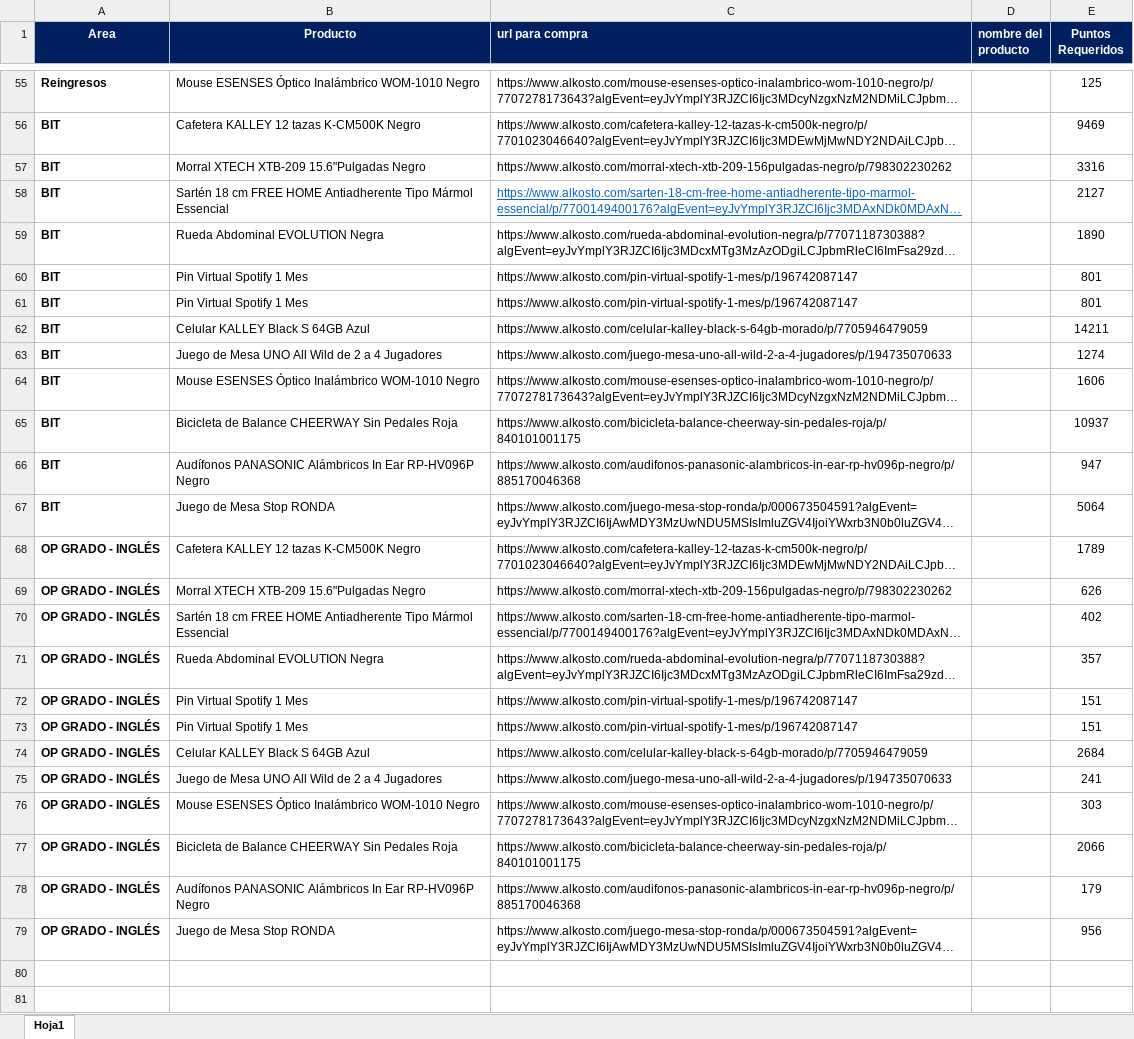
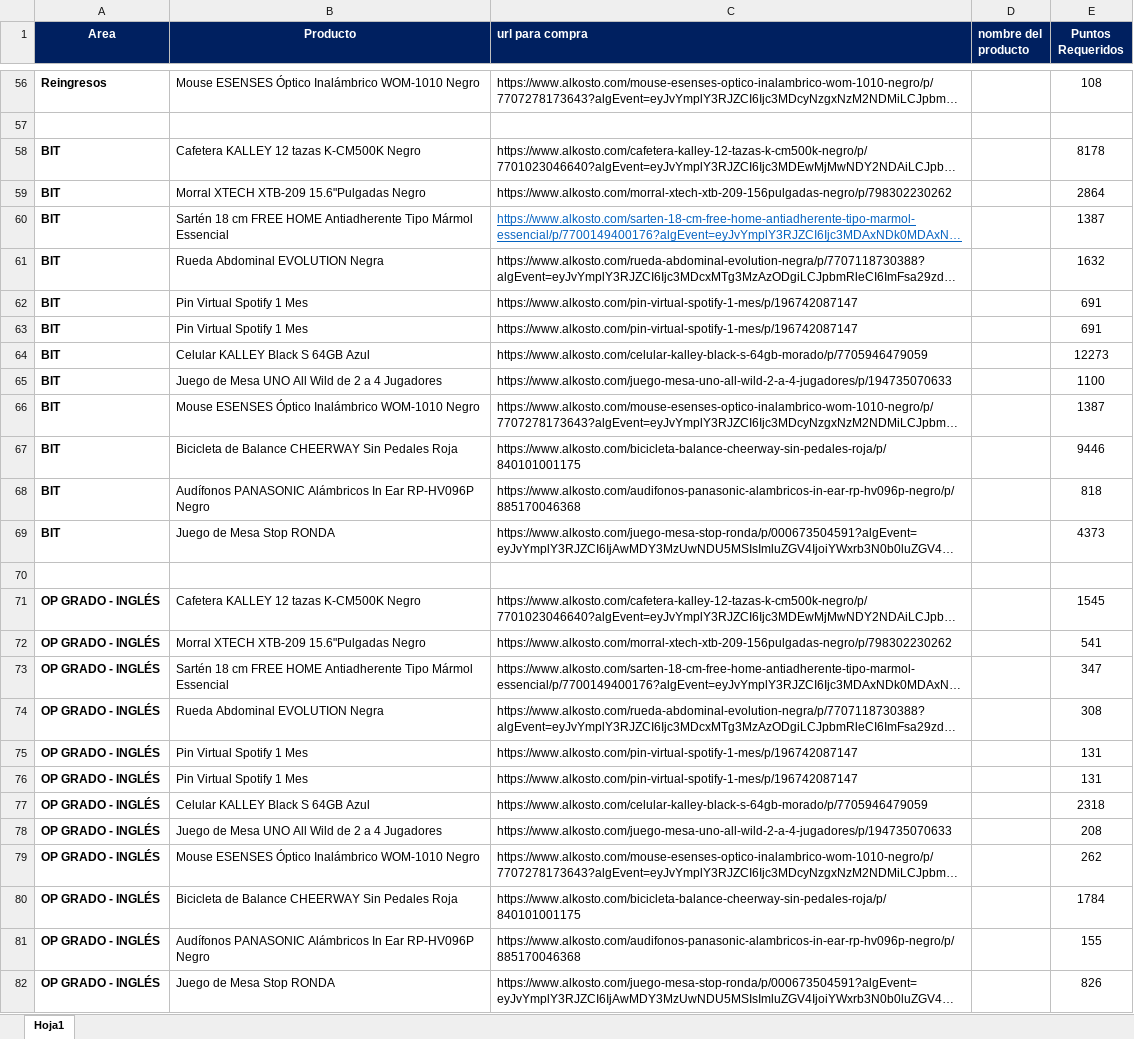
Before and after one commit to Yenisarmiento/rombo-catalogo, an Excel workbook: Inventario de productos Catalogo.xlsx, sheet Hoja1, drawn as a sheet; only a part is shown, gaps mark what is left out; long unchanged cells end in …; values as stored, in another font and other column widths than the file's, no borders; conditional formats not drawn; addresses are those after the commit; the diff covers the shown part only; the diff names each change by its address in the sheet, - before the commit and + after, or states it on an @@ line.

```diff
--- a/Inventario de productos Catalogo.xlsx (sheet Hoja1)
+++ b/Inventario de productos Catalogo.xlsx (sheet Hoja1)
-E56 (Puntos Requeridos): 125
+E56 (Puntos Requeridos): 108
+row 57: (empty)
-E58 (Puntos Requeridos): 9469
+E58 (Puntos Requeridos): 8178
-E59 (Puntos Requeridos): 3316
+E59 (Puntos Requeridos): 2864
-E60 (Puntos Requeridos): 2127
+E60 (Puntos Requeridos): 1387
-E61 (Puntos Requeridos): 1890
+E61 (Puntos Requeridos): 1632
-E62:E63 (Puntos Requeridos): 801
+E62:E63 (Puntos Requeridos): 691
-E64 (Puntos Requeridos): 14211
+E64 (Puntos Requeridos): 12273
-E65 (Puntos Requeridos): 1274
+E65 (Puntos Requeridos): 1100
-E66 (Puntos Requeridos): 1606
+E66 (Puntos Requeridos): 1387
-E67 (Puntos Requeridos): 10937
+E67 (Puntos Requeridos): 9446
-E68 (Puntos Requeridos): 947
+E68 (Puntos Requeridos): 818
-E69 (Puntos Requeridos): 5064
+E69 (Puntos Requeridos): 4373
+row 70: (empty)
-E71 (Puntos Requeridos): 1789
+E71 (Puntos Requeridos): 1545
-E72 (Puntos Requeridos): 626
+E72 (Puntos Requeridos): 541
-E73 (Puntos Requeridos): 402
+E73 (Puntos Requeridos): 347
-E74 (Puntos Requeridos): 357
+E74 (Puntos Requeridos): 308
-E75:E76 (Puntos Requeridos): 151
+E75:E76 (Puntos Requeridos): 131
-E77 (Puntos Requeridos): 2684
+E77 (Puntos Requeridos): 2318
-E78 (Puntos Requeridos): 241
+E78 (Puntos Requeridos): 208
-E79 (Puntos Requeridos): 303
+E79 (Puntos Requeridos): 262
-E80 (Puntos Requeridos): 2066
+E80 (Puntos Requeridos): 1784
-E81 (Puntos Requeridos): 179
+E81 (Puntos Requeridos): 155
-E82 (Puntos Requeridos): 956
+E82 (Puntos Requeridos): 826
```
Also changed, not shown: 2 added rows, 1 removed row and 51 edited cells elsewhere in this sheet.
